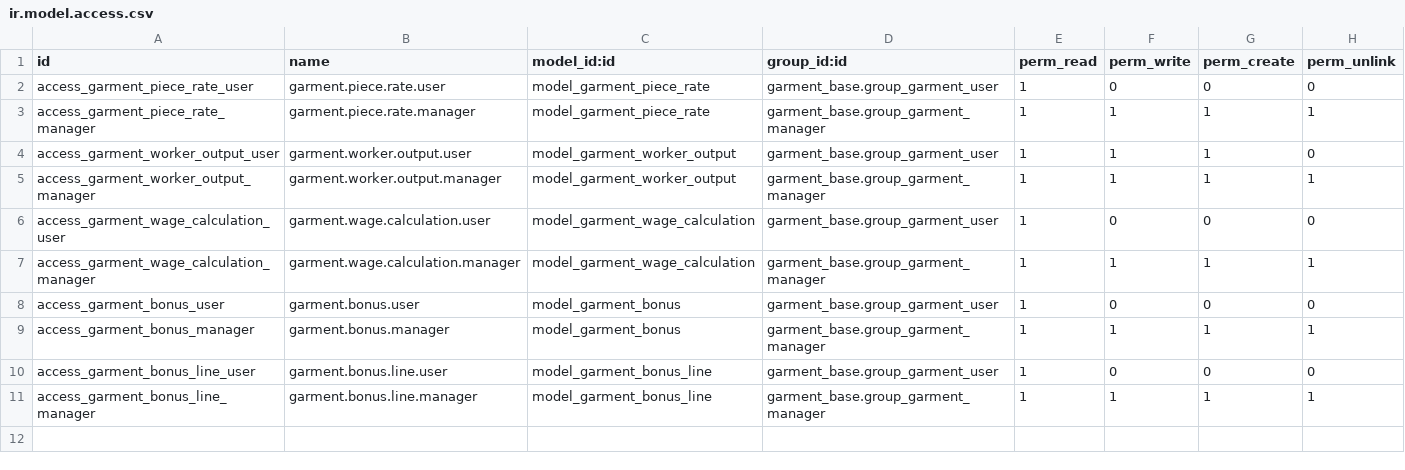
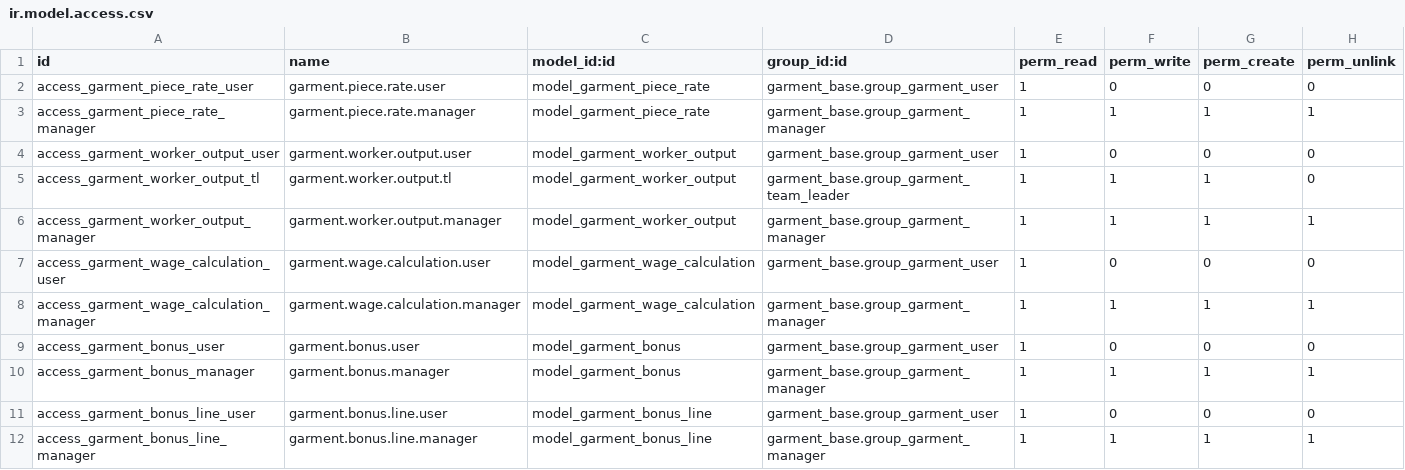
Before and after one commit to phongbksneep/odoo-garment-project, a CSV file: custom-addons/garment_payroll/security/ir.model.access.csv, drawn as a sheet.

Commit message:
fix(security): công nhân chỉ xem lương của mình, không sửa được sản lượng

```diff
--- a/custom-addons/garment_payroll/security/ir.model.access.csv
+++ b/custom-addons/garment_payroll/security/ir.model.access.csv
@@ -3,3 +3,4 @@ access_garment_piece_rate_user,garment.piece.rate.user,model_garment_piece_rate,
 access_garment_piece_rate_manager,garment.piece.rate.manager,model_garment_piece_rate,garment_base.group_garment_manager,1,1,1,1
-access_garment_worker_output_user,garment.worker.output.user,model_garment_worker_output,garment_base.group_garment_user,1,1,1,0
+access_garment_worker_output_user,garment.worker.output.user,model_garment_worker_output,garment_base.group_garment_user,1,0,0,0
+access_garment_worker_output_tl,garment.worker.output.tl,model_garment_worker_output,garment_base.group_garment_team_leader,1,1,1,0
 access_garment_worker_output_manager,garment.worker.output.manager,model_garment_worker_output,garment_base.group_garment_manager,1,1,1,1
```
Also changed, not shown: 4 other files.
